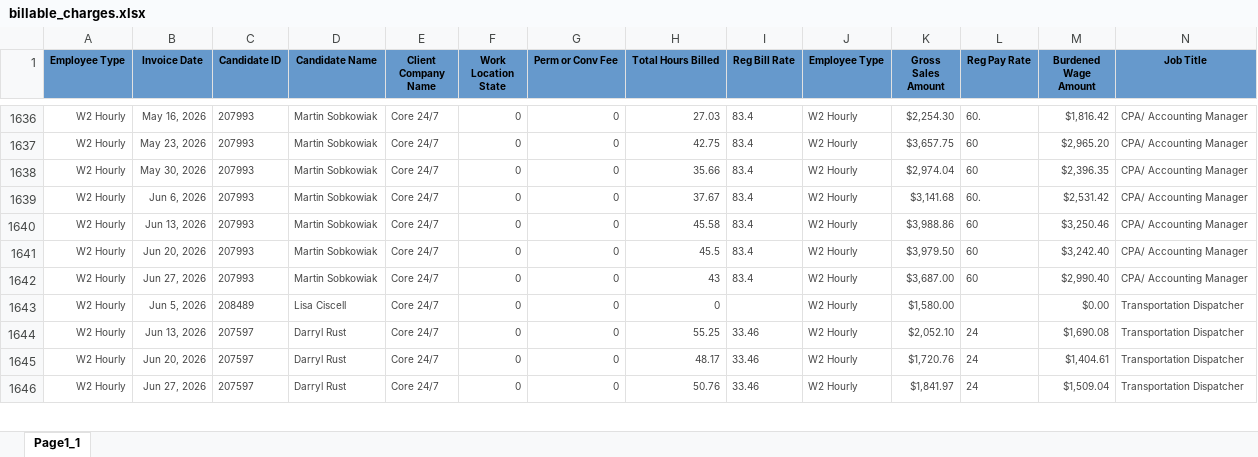
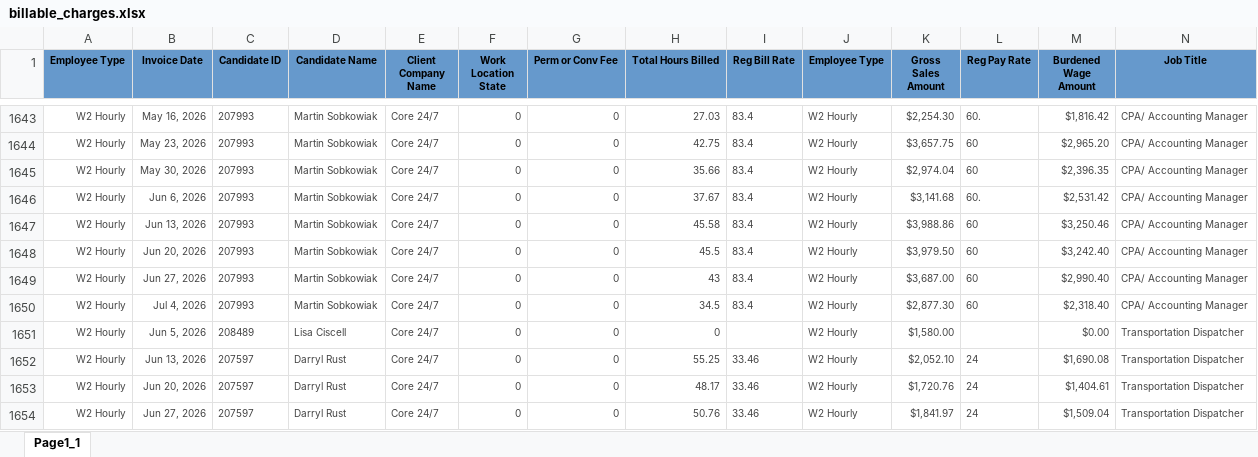
Before and after one commit to Pwilson37OTS/oaktree-invoice-reconciler, an Excel workbook: data/billable_charges.xlsx, sheet Page1_1, drawn as a sheet; only a part is shown, gaps mark what is left out; values as stored, in another font and other column widths than the file's, no borders; rows hold the shown columns only; the diff covers the shown part only; the diff names each change by its address in the sheet, - before the commit and + after, or states it on an @@ line.

```diff
--- a/data/billable_charges.xlsx (sheet Page1_1)
+++ b/data/billable_charges.xlsx (sheet Page1_1)
+row 1650: W2 Hourly | Jul 4, 2026 | 207993 | Martin Sobkowiak | Core 24/7 | 0 | 0 | 34.5 | 83.4 | W2 Hourly | $2,877.30 | 60 | $2,318.40 | CPA/ Accounting Manager
```
Also changed, not shown: 22 added rows elsewhere in this sheet, data/audit_rev_cts.xlsx, data/audit_rev_ots.xlsx, 1 other file.
